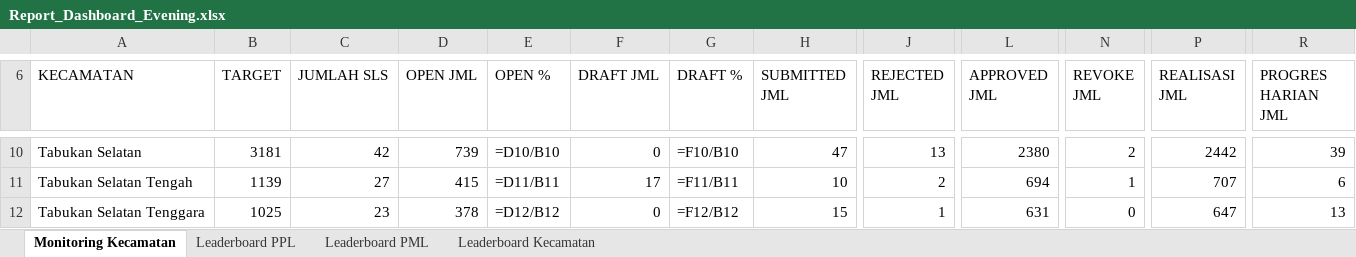
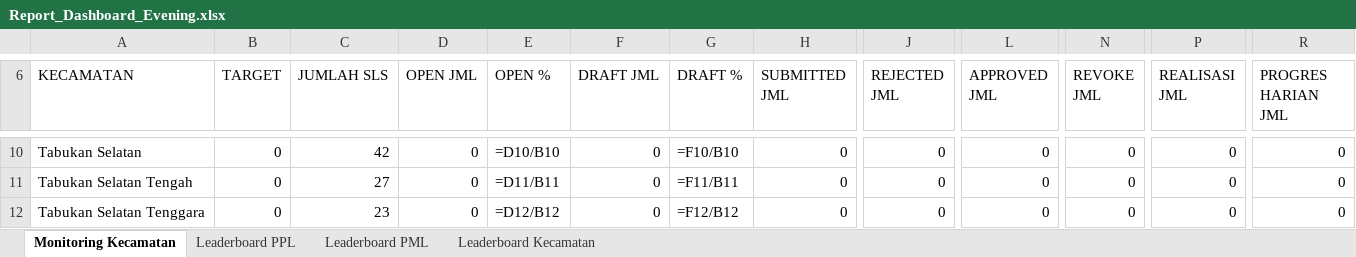
Before and after one commit to danimat15/fasih-sm-scrapper, an Excel workbook: dashboard/public/Report_Dashboard_Evening.xlsx, sheet Monitoring Kecamatan, drawn as a sheet; only a part is shown, gaps mark what is left out; values as stored, in another font and other column widths than the file's, no cell formats; formulas without a stored value are shown as written; the diff covers the shown part only; the diff names each change by its address in the sheet, - before the commit and + after, or states it on an @@ line.

```diff
--- a/dashboard/public/Report_Dashboard_Evening.xlsx (sheet Monitoring Kecamatan)
+++ b/dashboard/public/Report_Dashboard_Evening.xlsx (sheet Monitoring Kecamatan)
-B10 (TARGET): 3181
+B10 (TARGET): 0
-D10 (OPEN JML): 739
+D10 (OPEN JML): 0
-H10 (SUBMITTED JML): 47
+H10 (SUBMITTED JML): 0
-J10 (REJECTED JML): 13
+J10 (REJECTED JML): 0
-L10 (APPROVED JML): 2380
+L10 (APPROVED JML): 0
-N10 (REVOKE JML): 2
+N10 (REVOKE JML): 0
-P10 (REALISASI JML): 2442
+P10 (REALISASI JML): 0
-R10 (PROGRES HARIAN JML): 39
+R10 (PROGRES HARIAN JML): 0
-B11 (TARGET): 1139
+B11 (TARGET): 0
-D11 (OPEN JML): 415
+D11 (OPEN JML): 0
-F11 (DRAFT JML): 17
+F11 (DRAFT JML): 0
-H11 (SUBMITTED JML): 10
+H11 (SUBMITTED JML): 0
-J11 (REJECTED JML): 2
+J11 (REJECTED JML): 0
-L11 (APPROVED JML): 694
+L11 (APPROVED JML): 0
-N11 (REVOKE JML): 1
+N11 (REVOKE JML): 0
-P11 (REALISASI JML): 707
+P11 (REALISASI JML): 0
-R11 (PROGRES HARIAN JML): 6
+R11 (PROGRES HARIAN JML): 0
-B12 (TARGET): 1025
+B12 (TARGET): 0
-D12 (OPEN JML): 378
+D12 (OPEN JML): 0
-H12 (SUBMITTED JML): 15
+H12 (SUBMITTED JML): 0
-J12 (REJECTED JML): 1
+J12 (REJECTED JML): 0
-L12 (APPROVED JML): 631
+L12 (APPROVED JML): 0
-P12 (REALISASI JML): 647
+P12 (REALISASI JML): 0
-R12 (PROGRES HARIAN JML): 13
+R12 (PROGRES HARIAN JML): 0
```
Also changed, not shown: 1 added row, 1 removed row and 102 edited cells elsewhere in this sheet, sheet Leaderboard PPL, sheet Leaderboard PML, sheet Leaderboard Kecamatan, cell formats, dashboard/public/Monev_Pendataan_SE2026_Evening.xlsx, dashboard/public/Monev_Pendataan_SE2026_Latest.xlsx, 13 other files.
